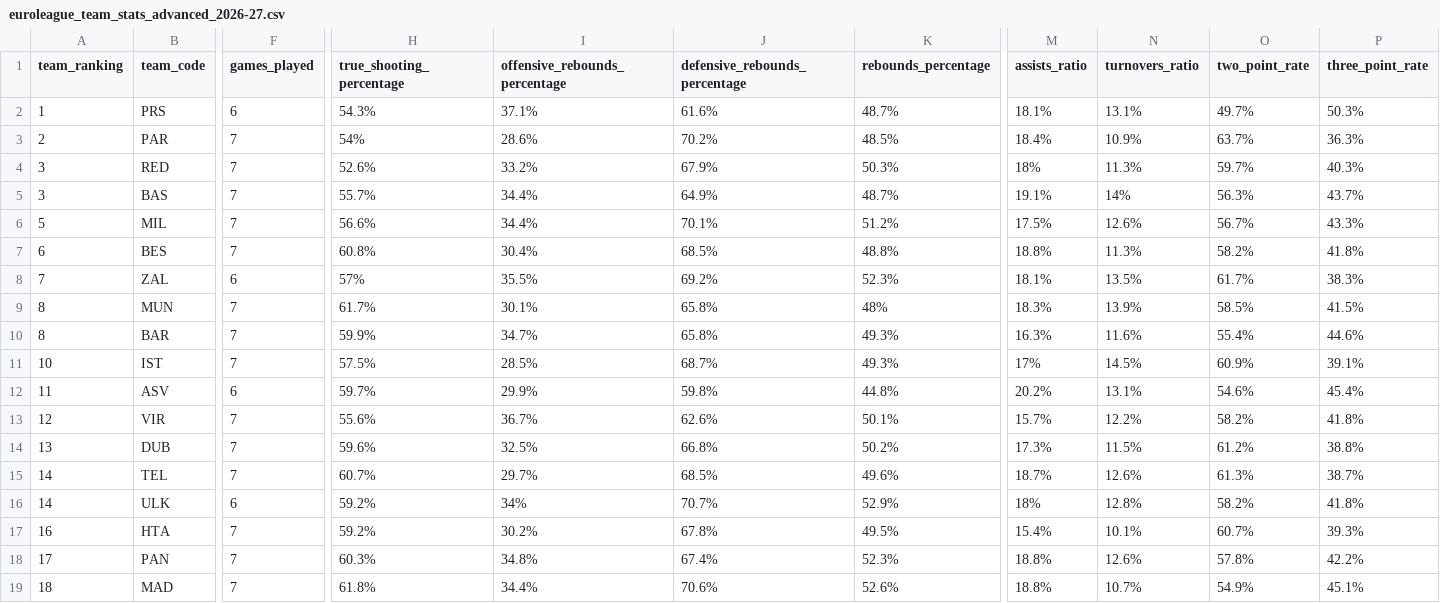
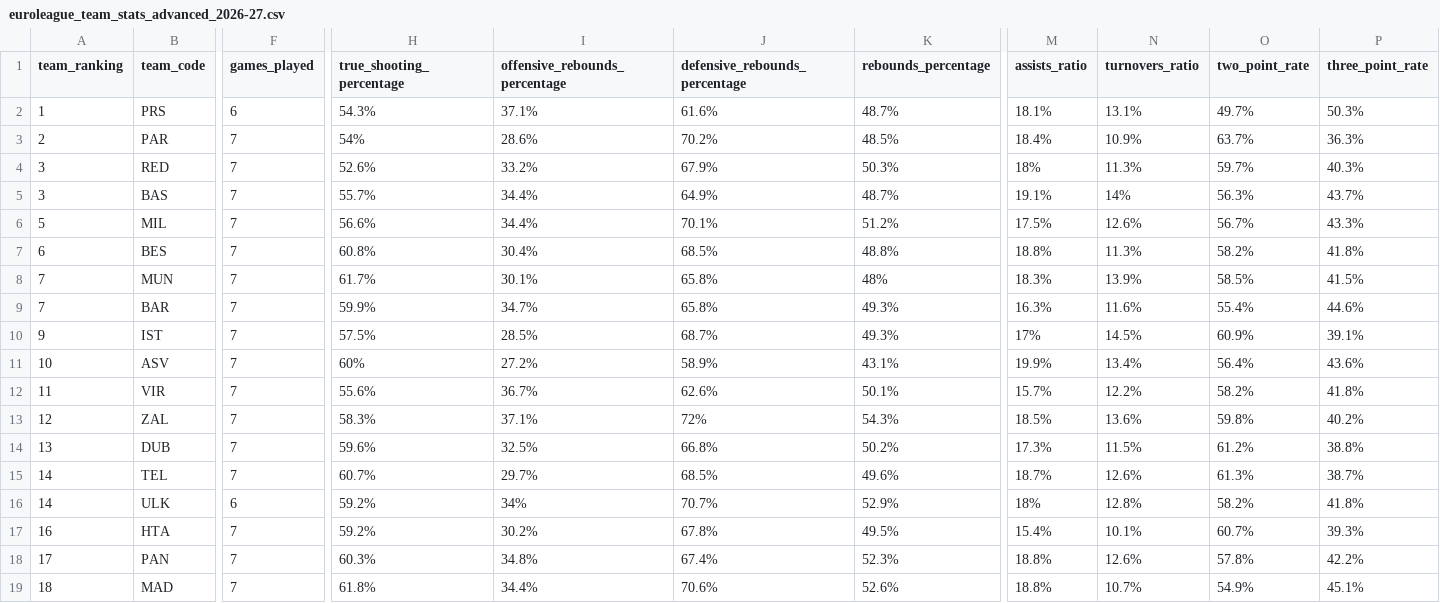
Before and after one commit to IvoVillanueva/EUROLIGAS, a CSV file: data/euroleague_team_stats_advanced_2026-27.csv, drawn as a sheet; only a part is shown, gaps mark what is left out; removed rows and columns are numbered as before the commit, all else as after; rows hold the shown columns only; the diff covers the shown part only; the diff names each change by its address in the sheet, - before the commit and + after, or states it on an @@ line.

```diff
--- a/data/euroleague_team_stats_advanced_2026-27.csv
+++ b/data/euroleague_team_stats_advanced_2026-27.csv
-row 8: 7 | ZAL | 6 | 57% | 35.5% | 69.2% | 52.3% | 18.1% | 13.5% | 61.7% | 38.3%
-A8:A9 (team_ranking): 8
+A8:A9 (team_ranking): 7
-A10 (team_ranking): 10
+A10 (team_ranking): 9
-A11 (team_ranking): 11
+A11 (team_ranking): 10
-F11 (games_played): 6
+F11 (games_played): 7
-H11 (true_shooting_percentage): 59.7%
+H11 (true_shooting_percentage): 60%
-I11 (offensive_rebounds_percentage): 29.9%
+I11 (offensive_rebounds_percentage): 27.2%
-J11 (defensive_rebounds_percentage): 59.8%
+J11 (defensive_rebounds_percentage): 58.9%
-K11 (rebounds_percentage): 44.8%
+K11 (rebounds_percentage): 43.1%
-M11 (assists_ratio): 20.2%
+M11 (assists_ratio): 19.9%
-N11 (turnovers_ratio): 13.1%
+N11 (turnovers_ratio): 13.4%
-O11 (two_point_rate): 54.6%
+O11 (two_point_rate): 56.4%
-P11 (three_point_rate): 45.4%
+P11 (three_point_rate): 43.6%
-A12 (team_ranking): 12
+A12 (team_ranking): 11
+row 13: 12 | ZAL | 7 | 58.3% | 37.1% | 72% | 54.3% | 18.5% | 13.6% | 59.8% | 40.2%
```
Also changed, not shown: 4 edited cells elsewhere in this file, data/euroleague_team_stats_traditional_2026-27.csv, 3 other files.
